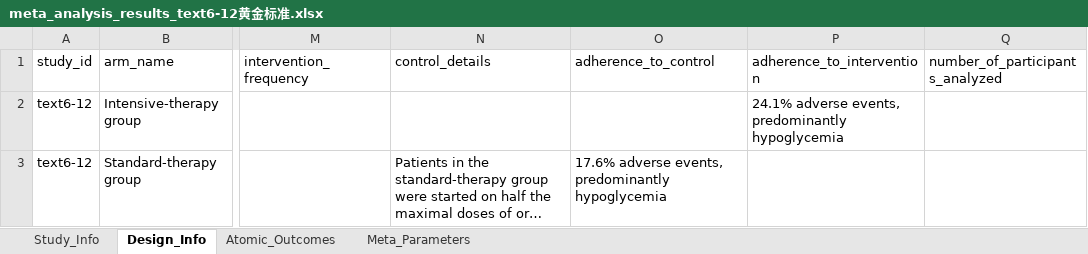
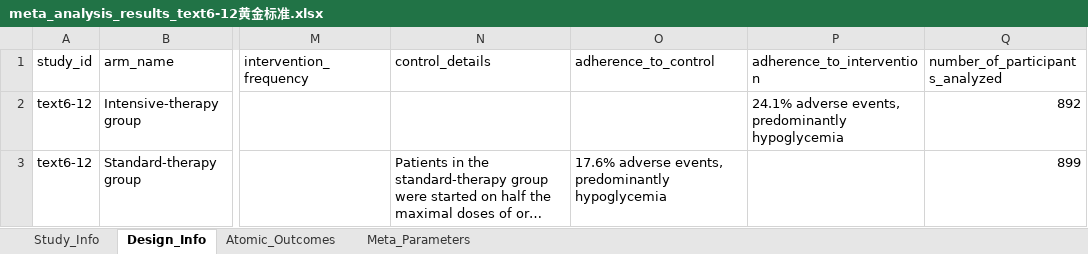
Before and after one commit to yijiajiajiajiajia/MAU-RCT-Extraction, an Excel workbook: Diabetes Meta-Dataset/Gold Standard/meta_analysis_results_text6-12黄金标准.xlsx, sheet Design_Info, drawn as a sheet; only a part is shown, gaps mark what is left out; long unchanged cells end in …; values as stored, in another font and other column widths than the file's, no borders; the diff names each change by its address in the sheet, - before the commit and + after, or states it on an @@ line.

```diff
--- a/Diabetes Meta-Dataset/Gold Standard/meta_analysis_results_text6-12黄金标准.xlsx (sheet Design_Info)
+++ b/Diabetes Meta-Dataset/Gold Standard/meta_analysis_results_text6-12黄金标准.xlsx (sheet Design_Info)
-Q2 (number_of_participants_analyzed): (empty)
+Q2 (number_of_participants_analyzed): 892
-Q3 (number_of_participants_analyzed): (empty)
+Q3 (number_of_participants_analyzed): 899
```
Also changed, not shown: sheet Atomic_Outcomes, Diabetes Meta-Dataset/Gold Standard/meta_analysis_results_text6-11黄金标准.xlsx, Diabetes Meta-Dataset/Gold Standard/meta_analysis_results_text6-4黄金标准.xlsx, 11 other files.
